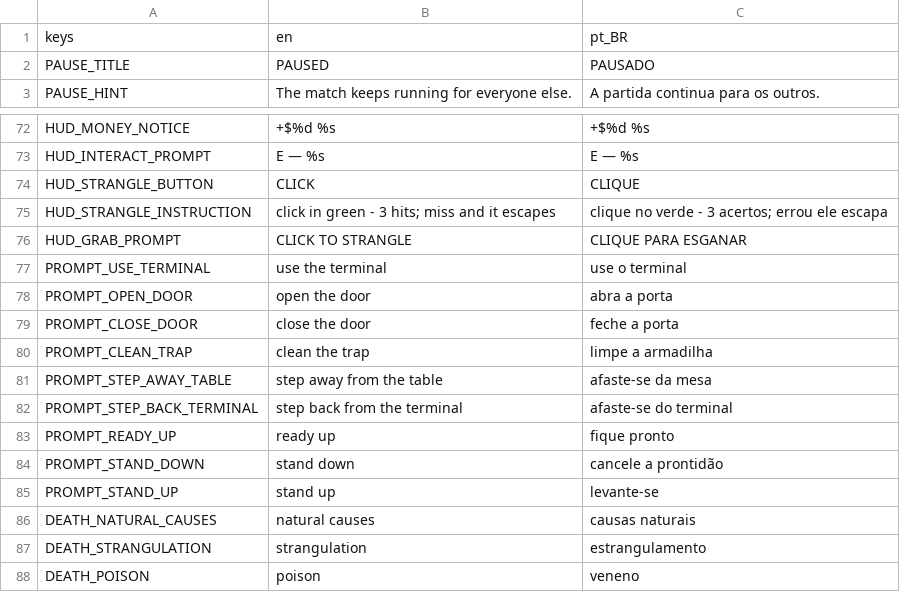
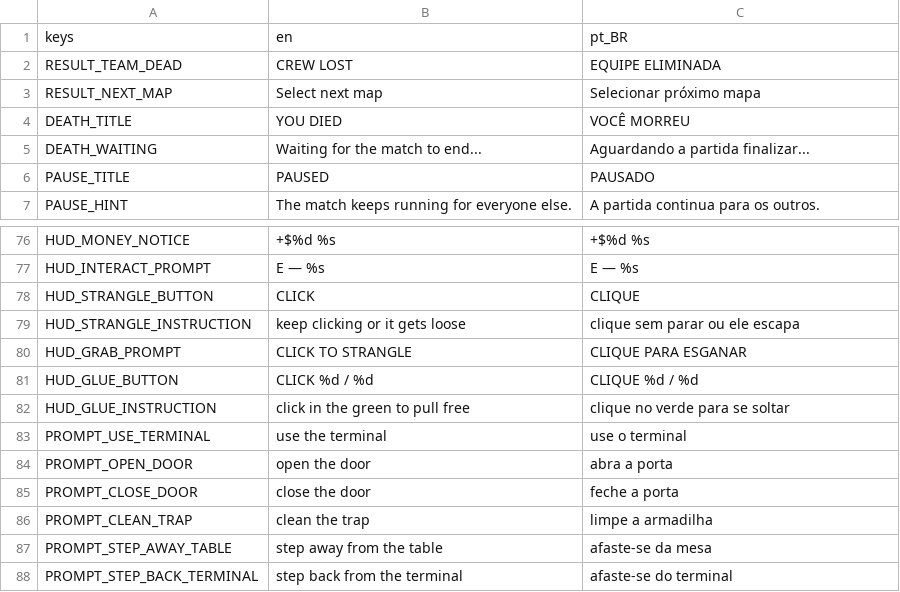
Before and after one commit to DrekoDreko/rats-godot, a CSV file: localization/ui_strings.csv, drawn as a sheet; only a part is shown, gaps mark what is left out; the shorter side is filled out with more unchanged rows.

```diff
--- a/localization/ui_strings.csv
+++ b/localization/ui_strings.csv
@@ -1,2 +1,6 @@
 keys,en,pt_BR
+RESULT_TEAM_DEAD,CREW LOST,EQUIPE ELIMINADA
+RESULT_NEXT_MAP,Select next map,Selecionar próximo mapa
+DEATH_TITLE,YOU DIED,VOCÊ MORREU
+DEATH_WAITING,Waiting for the match to end...,Aguardando a partida finalizar...
 PAUSE_TITLE,PAUSED,PAUSADO
@@ -94,4 +98,6 @@ HUD_INTERACT_PROMPT,E — %s,E — %s
 HUD_STRANGLE_BUTTON,CLICK,CLIQUE
-HUD_STRANGLE_INSTRUCTION,click in green - 3 hits; miss and it escapes,clique no verde - 3 acertos; errou ele escapa
+HUD_STRANGLE_INSTRUCTION,keep clicking or it gets loose,clique sem parar ou ele escapa
 HUD_GRAB_PROMPT,CLICK TO STRANGLE,CLIQUE PARA ESGANAR
+HUD_GLUE_BUTTON,CLICK  %d / %d,CLIQUE  %d / %d
+HUD_GLUE_INSTRUCTION,click in the green to pull free,clique no verde para se soltar
 PROMPT_USE_TERMINAL,use the terminal,use o terminal
```
Also changed, not shown: 56 other files.
